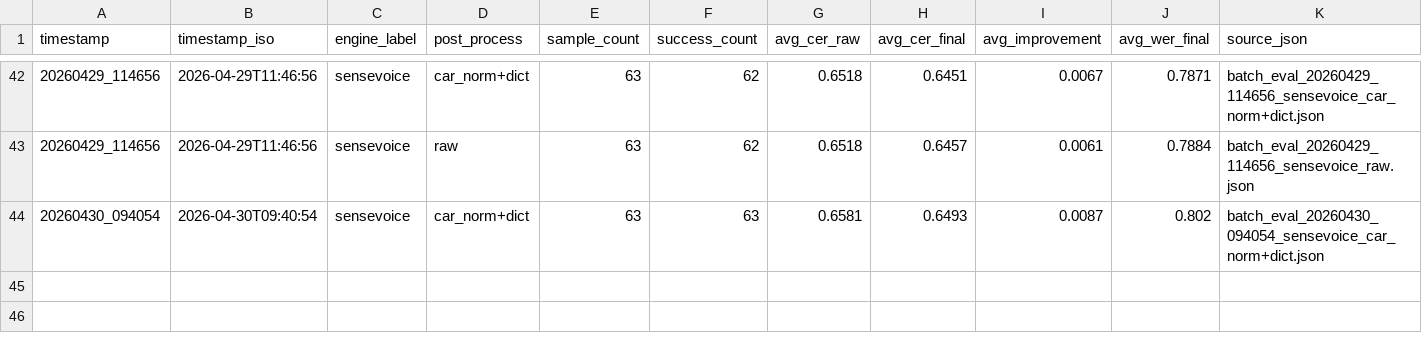
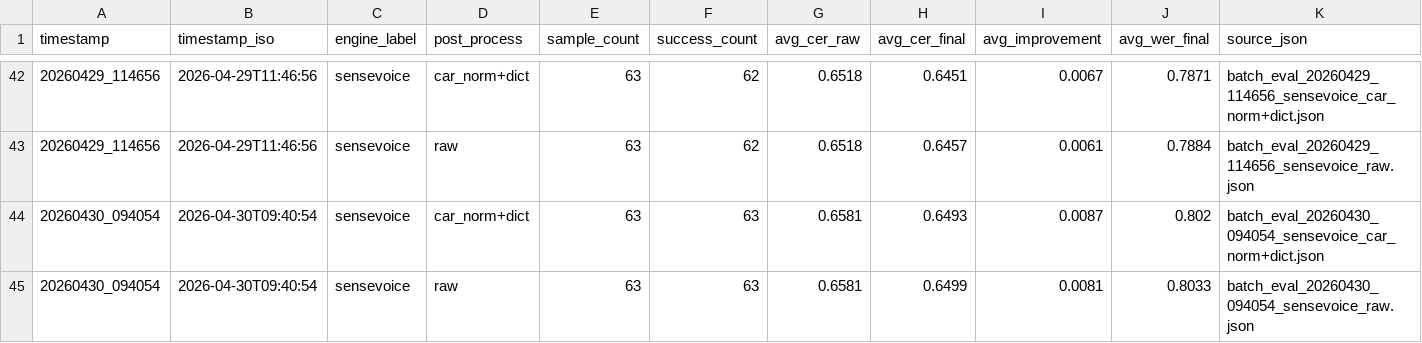
Before and after one commit to datadigshawn/aiSpeechMulti, a CSV file: experiments/llm_correction_poc/cer_history.csv, drawn as a sheet; only a part is shown, gaps mark what is left out.

```diff
--- a/experiments/llm_correction_poc/cer_history.csv
+++ b/experiments/llm_correction_poc/cer_history.csv
@@ -44 +44,2 @@ timestamp,timestamp_iso,engine_label,post_process,sample_count,success_count,avg
 20260430_094054,2026-04-30T09:40:54,sensevoice,car_norm+dict,63,63,0.6581,0.6493,0.0087,0.802,batch_eval_20260430_094054_sensevoice_car_norm+dict.json
+20260430_094054,2026-04-30T09:40:54,sensevoice,raw,63,63,0.6581,0.6499,0.0081,0.8033,batch_eval_20260430_094054_sensevoice_raw.json
```
Also changed, not shown: 4 other files.
